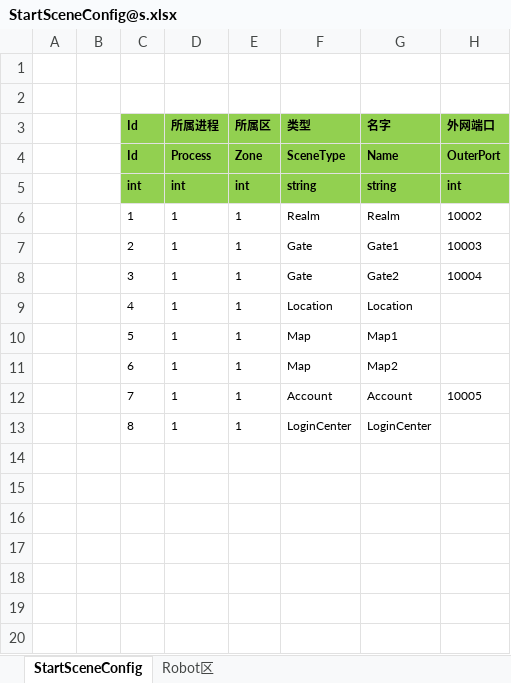
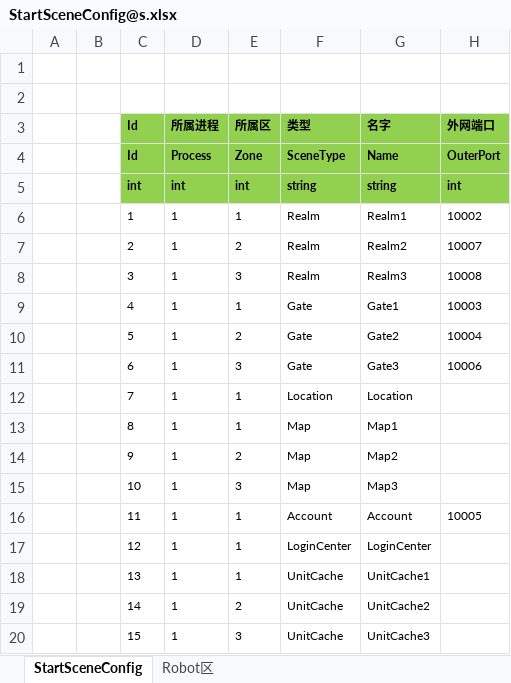
Before and after one commit to one0513/ET6Pro, an Excel workbook: Excel/StartConfig/Release/StartSceneConfig@s.xlsx, sheet StartSceneConfig, drawn as a sheet; values as stored, in another font and other column widths than the file's, no borders; addresses are those after the commit; the diff names each change by its address in the sheet, - before the commit and + after, or states it on an @@ line.

```diff
--- a/Excel/StartConfig/Release/StartSceneConfig@s.xlsx (sheet StartSceneConfig)
+++ b/Excel/StartConfig/Release/StartSceneConfig@s.xlsx (sheet StartSceneConfig)
-G6 (名字): Realm
+G6 (名字): Realm1
+row 7:  |  | 2 | 1 | 2 | Realm | Realm2 | 10007
+row 8:  |  | 3 | 1 | 3 | Realm | Realm3 | 10008
-C9 (Id): 2
+C9 (Id): 4
-C10 (Id): 3
+C10 (Id): 5
-E10 (所属区): 1
+E10 (所属区): 2
+row 11:  |  | 6 | 1 | 3 | Gate | Gate3 | 10006
-C12 (Id): 4
+C12 (Id): 7
-C13 (Id): 5
+C13 (Id): 8
-C14 (Id): 6
+C14 (Id): 9
-E14 (所属区): 1
+E14 (所属区): 2
+row 15:  |  | 10 | 1 | 3 | Map | Map3
-C16 (Id): 7
+C16 (Id): 11
-C17 (Id): 8
+C17 (Id): 12
+row 18:  |  | 13 | 1 | 1 | UnitCache | UnitCache1
+row 19:  |  | 14 | 1 | 2 | UnitCache | UnitCache2
+row 20:  |  | 15 | 1 | 3 | UnitCache | UnitCache3
```
Also changed, not shown: Excel/TaskConfig@cs.xlsx, 44 other files.
